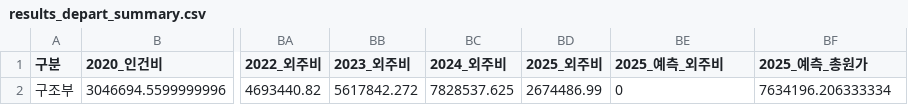
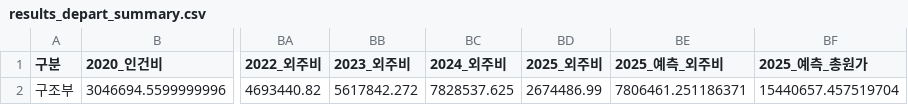
Before and after one commit to photo2story/my-erp-git, a CSV file: static/results/results_depart_summary.csv, drawn as a sheet; only a part is shown, gaps mark what is left out; the diff names each change by its address in the sheet, - before the commit and + after, or states it on an @@ line.

Commit message:
Update results_depart_summary.csv in ERP repository

```diff
--- a/static/results/results_depart_summary.csv
+++ b/static/results/results_depart_summary.csv
-BE2 (2025_예측_외주비): 0
+BE2 (2025_예측_외주비): 7806461.251186371
-BF2 (2025_예측_총원가): 7634196.206333334
+BF2 (2025_예측_총원가): 15440657.457519704
```
